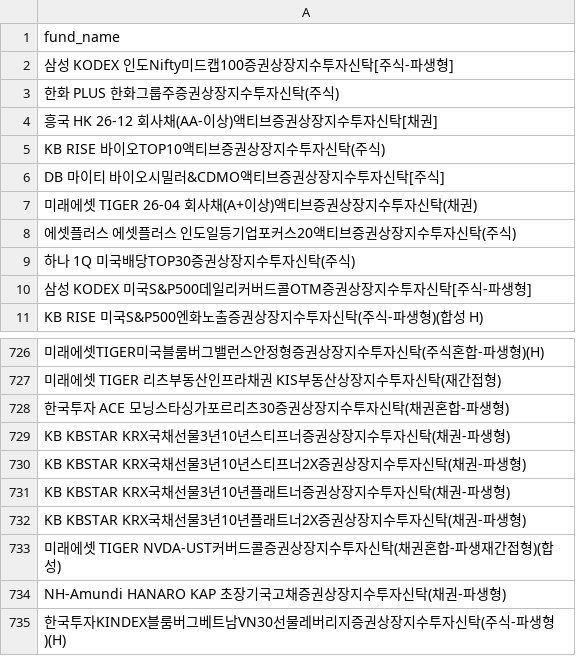
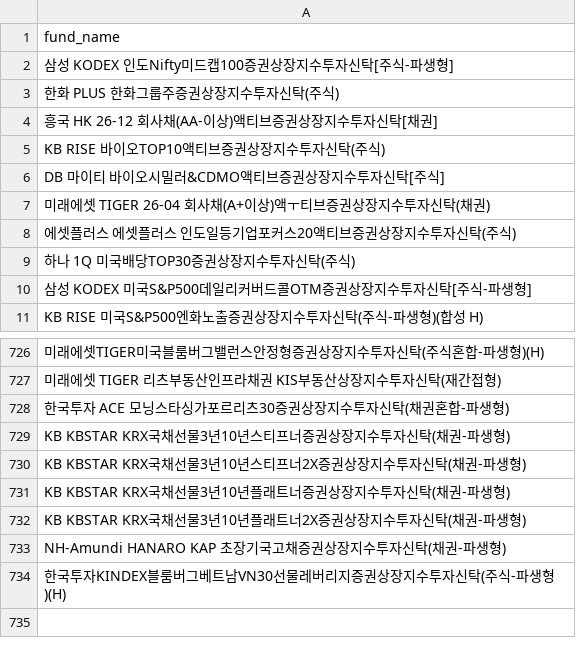
Before and after one commit to sungin-etf/test, a CSV file: etf_db_krx.csv, drawn as a sheet; only a part is shown, gaps mark what is left out.

Commit message:
Update etf_db_krx.csv

```diff
--- a/etf_db_krx.csv
+++ b/etf_db_krx.csv
@@ -6,3 +6,3 @@ KB RISE 바이오TOP10액티브증권상장지수투자신탁(주식)
 DB 마이티 바이오시밀러&CDMO액티브증권상장지수투자신탁[주식]
-미래에셋 TIGER 26-04 회사채(A+이상)액티브증권상장지수투자신탁(채권)
+미래에셋 TIGER 26-04 회사채(A+이상)액ㅜ티브증권상장지수투자신탁(채권)
 에셋플러스 에셋플러스 인도일등기업포커스20액티브증권상장지수투자신탁(주식)
@@ -732,3 +732,2 @@ KB KBSTAR KRX국채선물3년10년플래트너증권상장지수투자신탁(채
 KB KBSTAR KRX국채선물3년10년플래트너2X증권상장지수투자신탁(채권-파생형)
-미래에셋 TIGER NVDA-UST커버드콜증권상장지수투자신탁(채권혼합-파생재간접형)(합성)
 NH-Amundi HANARO KAP 초장기국고채증권상장지수투자신탁(채권-파생형)
```
